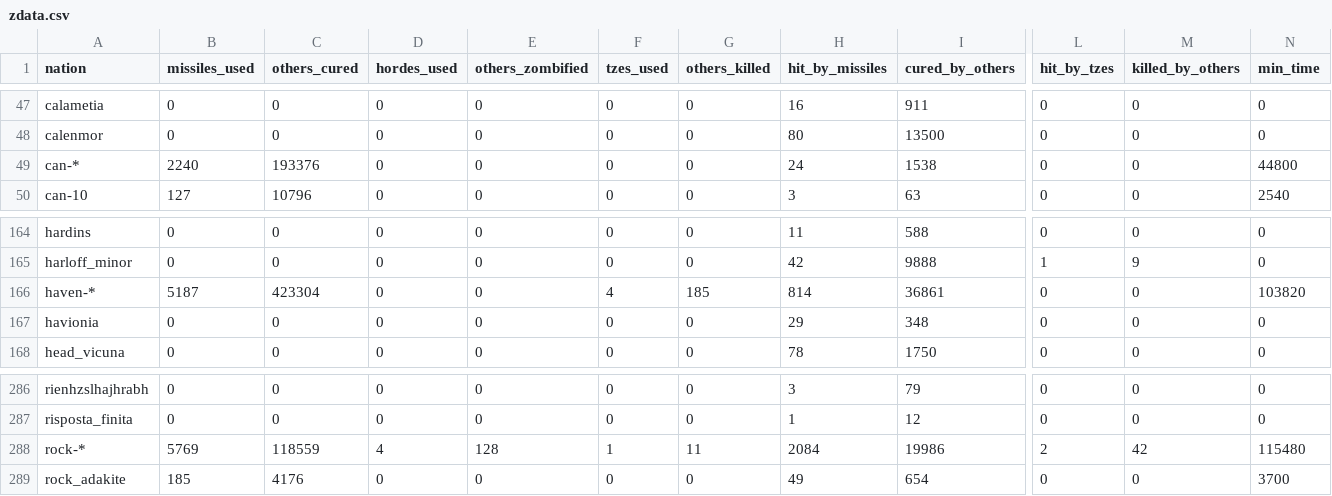
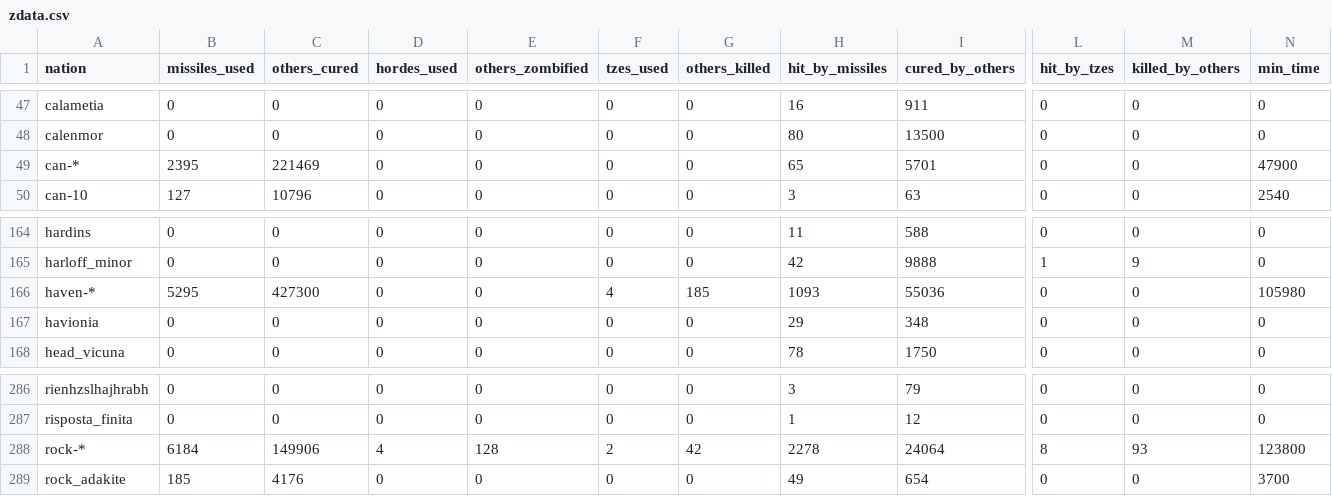
Before and after one commit to windowland/ns_zombies, a CSV file: zdata.csv, drawn as a sheet; only a part is shown, gaps mark what is left out; the diff names each change by its address in the sheet, - before the commit and + after, or states it on an @@ line.

Commit message:
added more nations to the conglomerates

```diff
--- a/zdata.csv
+++ b/zdata.csv
-B49 (missiles_used): 2240
+B49 (missiles_used): 2395
-C49 (others_cured): 193376
+C49 (others_cured): 221469
-H49 (hit_by_missiles): 24
+H49 (hit_by_missiles): 65
-I49 (cured_by_others): 1538
+I49 (cured_by_others): 5701
-N49 (min_time): 44800
+N49 (min_time): 47900
-B166 (missiles_used): 5187
+B166 (missiles_used): 5295
-C166 (others_cured): 423304
+C166 (others_cured): 427300
-H166 (hit_by_missiles): 814
+H166 (hit_by_missiles): 1093
-I166 (cured_by_others): 36861
+I166 (cured_by_others): 55036
-N166 (min_time): 103820
+N166 (min_time): 105980
-B288 (missiles_used): 5769
+B288 (missiles_used): 6184
-C288 (others_cured): 118559
+C288 (others_cured): 149906
-F288 (tzes_used): 1
+F288 (tzes_used): 2
-G288 (others_killed): 11
+G288 (others_killed): 42
-H288 (hit_by_missiles): 2084
+H288 (hit_by_missiles): 2278
-I288 (cured_by_others): 19986
+I288 (cured_by_others): 24064
-L288 (hit_by_tzes): 2
+L288 (hit_by_tzes): 8
-M288 (killed_by_others): 42
+M288 (killed_by_others): 93
-N288 (min_time): 115480
+N288 (min_time): 123800
```
Also changed, not shown: 1 other file.
